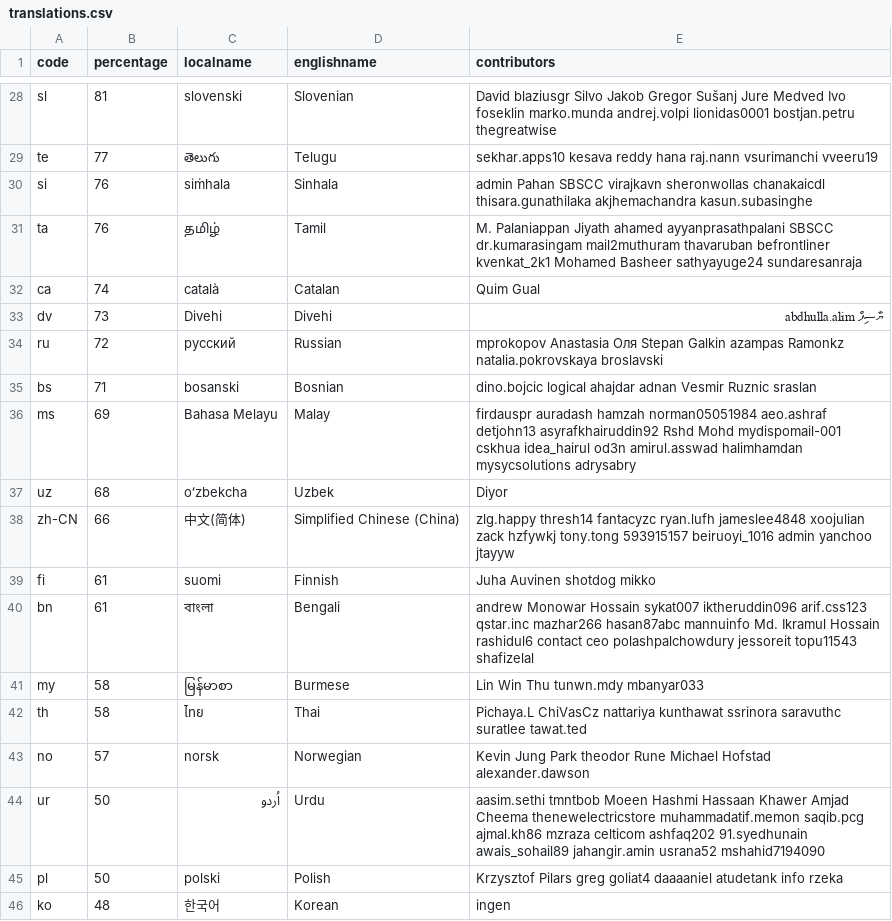
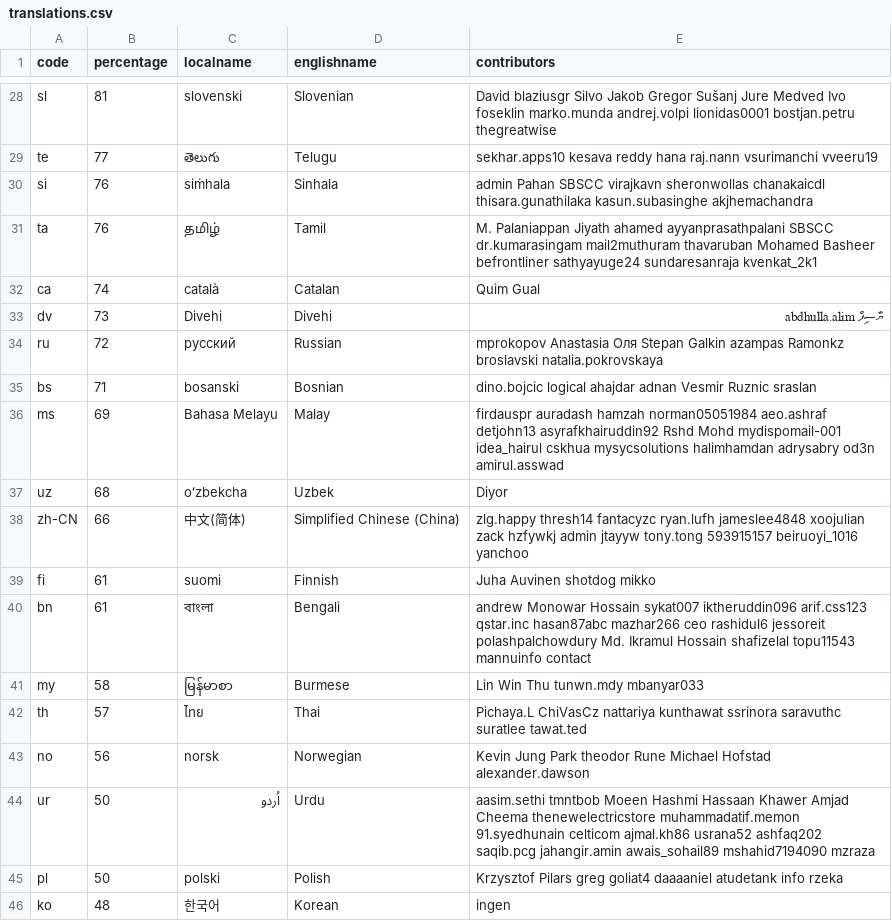
Before and after one commit to 3etechinns/www.manager.io, a CSV file: _data/translations.csv, drawn as a sheet; only a part is shown, gaps mark what is left out; the diff covers the shown part only.

```diff
--- a/_data/translations.csv
+++ b/_data/translations.csv
@@ -29,17 +29,17 @@ sl,81,slovenski,Slovenian,David blaziusgr Silvo Jakob Gregor Sušanj Jure Medved
 te,77,తెలుగు,Telugu,sekhar.apps10 kesava reddy hana raj.nann vsurimanchi vveeru19
-si,76,siṁhala,Sinhala,admin Pahan SBSCC virajkavn sheronwollas chanakaicdl thisara.gunathilaka akjhemachandra kasun.subasinghe
-ta,76,தமிழ்,Tamil,M. Palaniappan Jiyath ahamed ayyanprasathpalani SBSCC dr.kumarasingam mail2muthuram thavaruban befrontliner kvenkat_2k1 Mohamed Basheer sathyayuge24 sundaresanraja
+si,76,siṁhala,Sinhala,admin Pahan SBSCC virajkavn sheronwollas chanakaicdl thisara.gunathilaka kasun.subasinghe akjhemachandra
+ta,76,தமிழ்,Tamil,M. Palaniappan Jiyath ahamed ayyanprasathpalani SBSCC dr.kumarasingam mail2muthuram thavaruban Mohamed Basheer befrontliner sathyayuge24 sundaresanraja kvenkat_2k1
 ca,74,català,Catalan,Quim Gual
 dv,73,Divehi,Divehi,ޔާސިފް abdhulla.alim
-ru,72,русский,Russian,mprokopov Anastasia Оля Stepan Galkin azampas Ramonkz natalia.pokrovskaya broslavski
+ru,72,русский,Russian,mprokopov Anastasia Оля Stepan Galkin azampas Ramonkz broslavski natalia.pokrovskaya
 bs,71,bosanski,Bosnian,dino.bojcic logical ahajdar adnan Vesmir Ruznic sraslan
-ms,69,Bahasa Melayu,Malay,firdauspr auradash hamzah norman05051984 aeo.ashraf detjohn13 asyrafkhairuddin92 Rshd Mohd mydispomail-001 cskhua idea_hairul od3n amirul.asswad halimhamdan mysycsolutions adrysabry
+ms,69,Bahasa Melayu,Malay,firdauspr auradash hamzah norman05051984 aeo.ashraf detjohn13 asyrafkhairuddin92 Rshd Mohd mydispomail-001 idea_hairul cskhua mysycsolutions halimhamdan adrysabry od3n amirul.asswad
 uz,68,oʻzbekcha,Uzbek,Diyor
-zh-CN,66,中文(简体),Simplified Chinese (China),zlg.happy thresh14 fantacyzc ryan.lufh jameslee4848 xoojulian zack hzfywkj tony.tong 593915157 beiruoyi_1016 admin yanchoo jtayyw
+zh-CN,66,中文(简体),Simplified Chinese (China),zlg.happy thresh14 fantacyzc ryan.lufh jameslee4848 xoojulian zack hzfywkj admin jtayyw tony.tong 593915157 beiruoyi_1016 yanchoo
 fi,61,suomi,Finnish,Juha Auvinen shotdog mikko
-bn,61,বাংলা,Bengali,andrew Monowar Hossain sykat007 iktheruddin096 arif.css123 qstar.inc mazhar266 hasan87abc mannuinfo Md. Ikramul Hossain  rashidul6 contact ceo polashpalchowdury jessoreit topu11543 shafizelal
+bn,61,বাংলা,Bengali,andrew Monowar Hossain sykat007 iktheruddin096 arif.css123 qstar.inc hasan87abc mazhar266 ceo rashidul6 jessoreit polashpalchowdury Md. Ikramul Hossain  shafizelal topu11543 mannuinfo contact
 my,58,မြန်မာစာ,Burmese,Lin Win Thu tunwn.mdy mbanyar033
-th,58,ไทย,Thai,Pichaya.L ChiVasCz nattariya kunthawat ssrinora saravuthc suratlee tawat.ted
-no,57,norsk,Norwegian,Kevin Jung Park theodor Rune Michael Hofstad alexander.dawson
-ur,50,اُردو,Urdu,aasim.sethi tmntbob Moeen Hashmi Hassaan Khawer Amjad Cheema thenewelectricstore muhammadatif.memon saqib.pcg ajmal.kh86 mzraza celticom ashfaq202 91.syedhunain awais_sohail89 jahangir.amin usrana52 mshahid7194090
+th,57,ไทย,Thai,Pichaya.L ChiVasCz nattariya kunthawat ssrinora saravuthc suratlee tawat.ted
+no,56,norsk,Norwegian,Kevin Jung Park theodor Rune Michael Hofstad alexander.dawson
+ur,50,اُردو,Urdu,aasim.sethi tmntbob Moeen Hashmi Hassaan Khawer Amjad Cheema thenewelectricstore muhammadatif.memon 91.syedhunain celticom ajmal.kh86 usrana52 ashfaq202 saqib.pcg jahangir.amin awais_sohail89 mshahid7194090 mzraza
 pl,50,polski,Polish,Krzysztof Pilars greg goliat4 daaaaniel atudetank info rzeka
```
Also changed, not shown: 25 edited cells elsewhere in this file.
